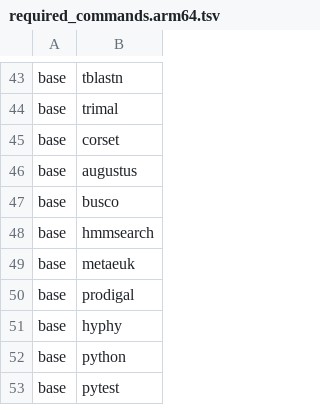
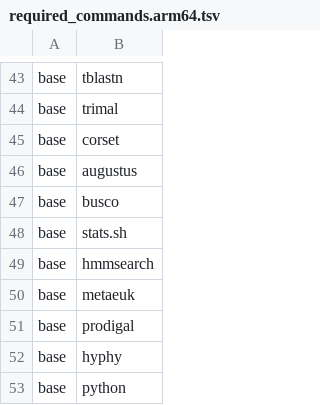
Before and after one commit to kfuku52/genegalleon, a TSV file: container/spec/required_commands.arm64.tsv, drawn as a sheet; only a part is shown, gaps mark what is left out; the shorter side is filled out with more unchanged rows.

```diff
--- a/container/spec/required_commands.arm64.tsv
+++ b/container/spec/required_commands.arm64.tsv
@@ -47,2 +47,3 @@ base	augustus
 base	busco
+base	stats.sh
 base	hmmsearch
```
Also changed, not shown: container/spec/required_commands.tsv, 10 other files.
